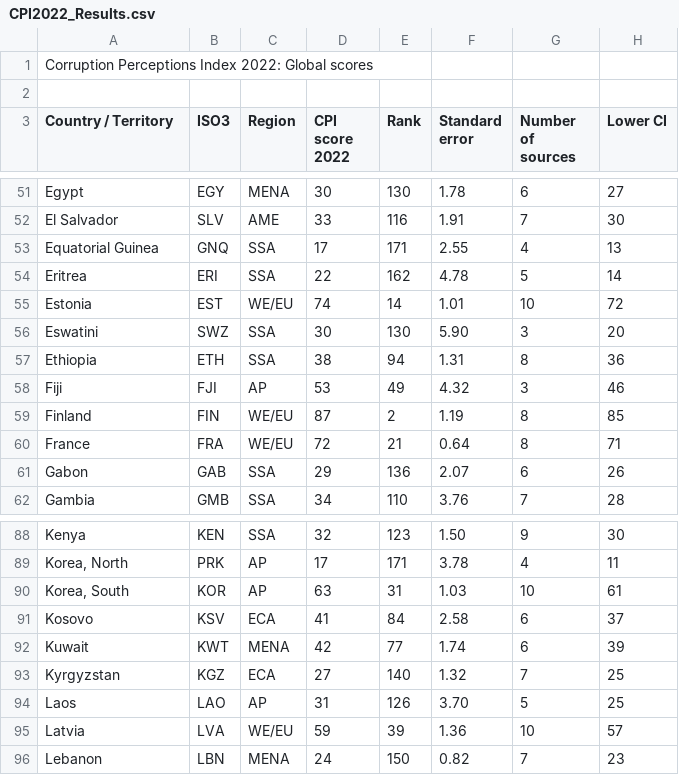
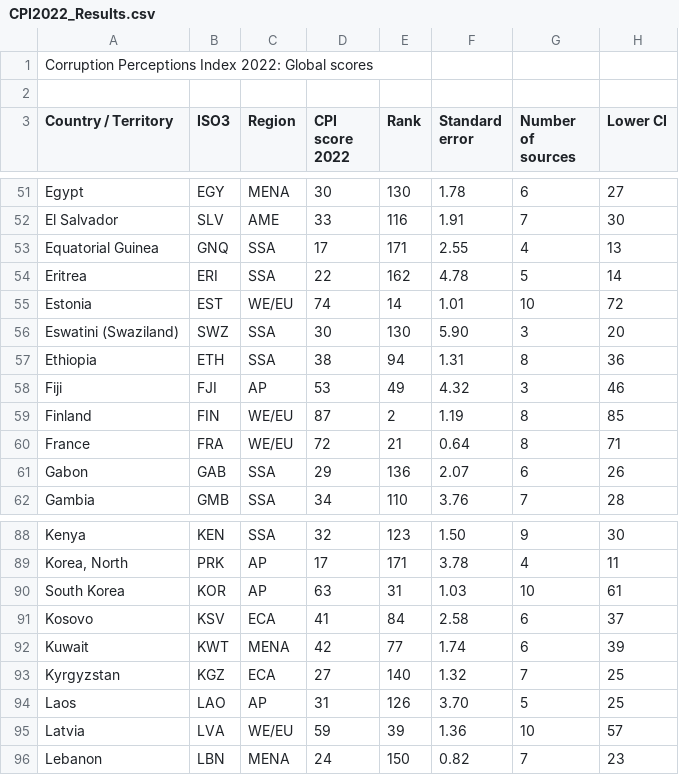
Before and after one commit to Leejunhwan123/billionare, a CSV file: CPI2022_Results.csv, drawn as a sheet; only a part is shown, gaps mark what is left out; the diff names each change by its address in the sheet, - before the commit and + after, or states it on an @@ line.

Commit message:
Update CPI2022_Results.csv

```diff
--- a/CPI2022_Results.csv
+++ b/CPI2022_Results.csv
-A56 (Country / Territory): Eswatini
+A56 (Country / Territory): Eswatini (Swaziland)
-A90 (Country / Territory): Korea, South
+A90 (Country / Territory): South Korea
```
